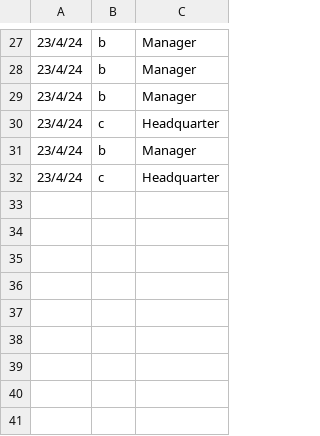
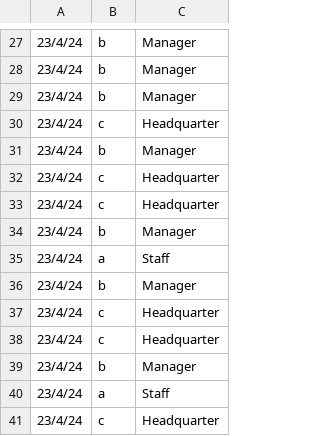
Before and after one commit to Troxq/Stock_Management, a CSV file: Logfile/loginlog.csv, drawn as a sheet; only a part is shown, gaps mark what is left out; the diff names each change by its address in the sheet, - before the commit and + after, or states it on an @@ line.

```diff
--- a/Logfile/loginlog.csv
+++ b/Logfile/loginlog.csv
+row 33: 23/4/24 | c | Headquarter
+row 34: 23/4/24 | b | Manager
+row 35: 23/4/24 | a | Staff
+row 36: 23/4/24 | b | Manager
+row 37: 23/4/24 | c | Headquarter
+row 38: 23/4/24 | c | Headquarter
+row 39: 23/4/24 | b | Manager
+row 40: 23/4/24 | a | Staff
+row 41: 23/4/24 | c | Headquarter
```
Also changed, not shown: OrderStatusHQDatabase.csv, 7 other files.
